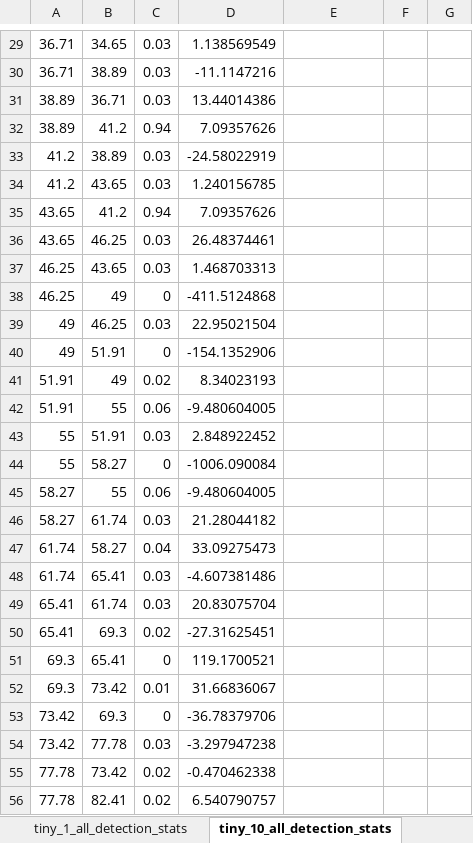
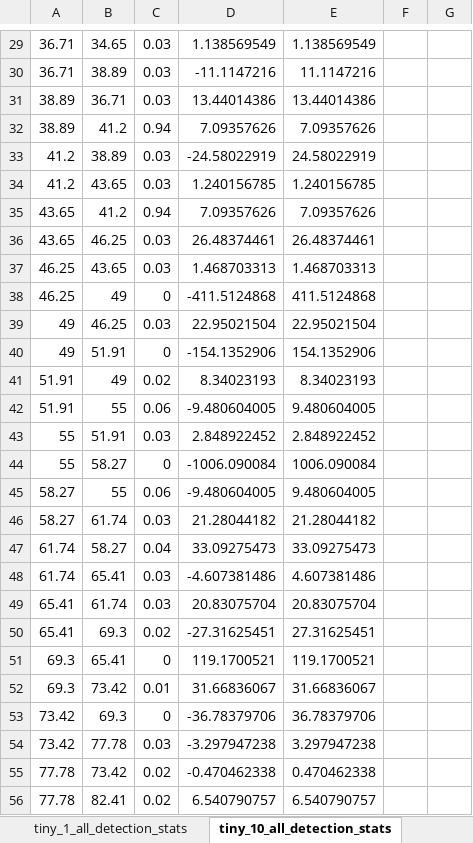
Before and after one commit to MPRlab/pitch-sensing, an Excel workbook: freq_shift_results/detection_visualization.xlsx, sheet tiny_10_all_detection_stats, drawn as a sheet; only a part is shown, gaps mark what is left out; values as stored, in another font and other column widths than the file's, no borders; the diff covers the shown part only; the diff names each change by its address in the sheet, - before the commit and + after, or states it on an @@ line.

```diff
--- a/freq_shift_results/detection_visualization.xlsx (sheet tiny_10_all_detection_stats)
+++ b/freq_shift_results/detection_visualization.xlsx (sheet tiny_10_all_detection_stats)
-E29: (empty)
+E29: 1.138569549
-E30: (empty)
+E30: 11.1147216
-E31: (empty)
+E31: 13.44014386
-E32: (empty)
+E32: 7.09357626
-E33: (empty)
+E33: 24.58022919
-E34: (empty)
+E34: 1.240156785
-E35: (empty)
+E35: 7.09357626
-E36: (empty)
+E36: 26.48374461
-E37: (empty)
+E37: 1.468703313
-E38: (empty)
+E38: 411.5124868
-E39: (empty)
+E39: 22.95021504
-E40: (empty)
+E40: 154.1352906
-E41: (empty)
+E41: 8.34023193
-E42: (empty)
+E42: 9.480604005
-E43: (empty)
+E43: 2.848922452
-E44: (empty)
+E44: 1006.090084
-E45: (empty)
+E45: 9.480604005
-E46: (empty)
+E46: 21.28044182
-E47: (empty)
+E47: 33.09275473
-E48: (empty)
+E48: 4.607381486
-E49: (empty)
+E49: 20.83075704
-E50: (empty)
+E50: 27.31625451
-E51: (empty)
+E51: 119.1700521
-E52: (empty)
+E52: 31.66836067
-E53: (empty)
+E53: 36.78379706
-E54: (empty)
+E54: 3.297947238
-E55: (empty)
+E55: 0.470462338
-E56: (empty)
+E56: 6.540790757
```
Also changed, not shown: 187 edited cells elsewhere in this sheet, sheet small_10_all_detection_stats, sheet full_10_all_detection_stats, sheet medium_10_all_detection_stats, sheet large_10_all_detection_stats, sheet tiny_2_all_detection_stats, sheet small_5_all_detection_stats, 13 more sheets, freq_shift_results/Summary.xlsx, freq_shift_results_octave3/Summary.xlsx.
